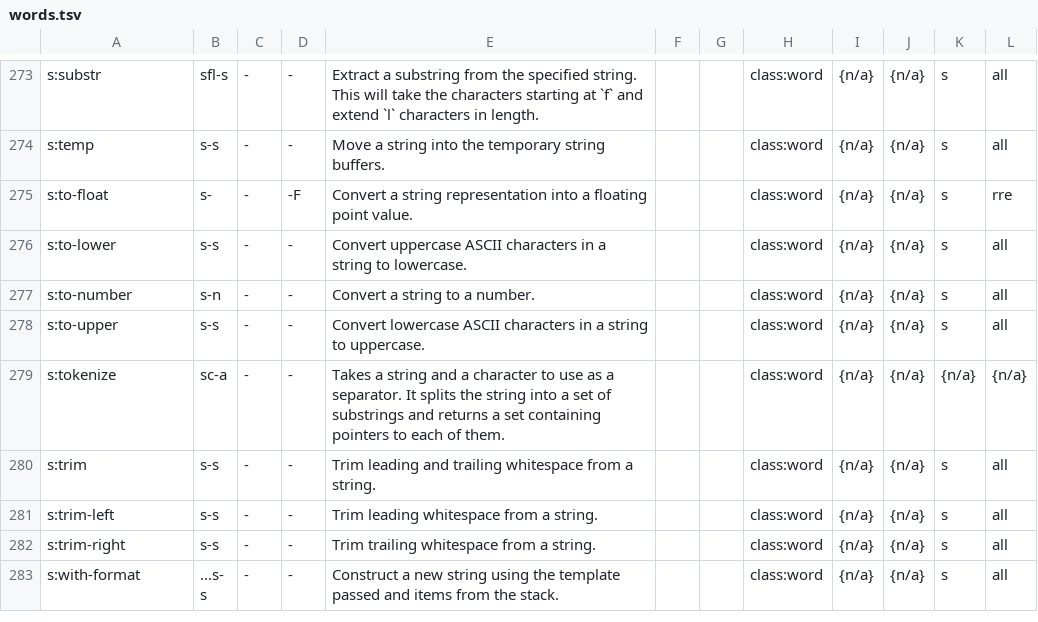
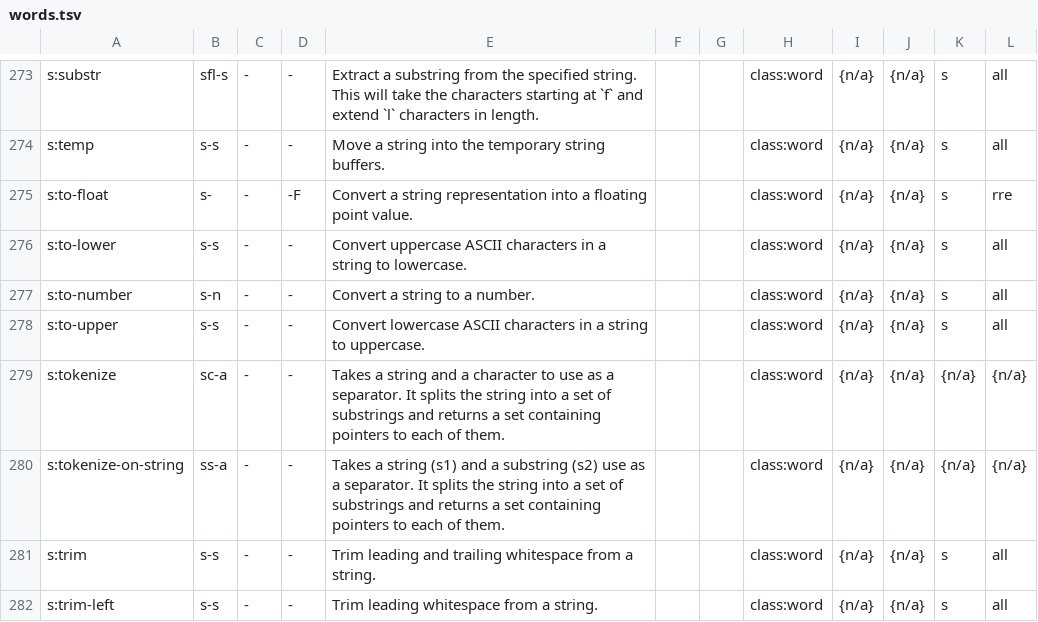
Before and after one commit to bb010g/retro, a TSV file: words.tsv, drawn as a sheet; only a part is shown, gaps mark what is left out; the shorter side is filled out with more unchanged rows; the diff names each change by its address in the sheet, - before the commit and + after, or states it on an @@ line.

Commit message:
add s:tokenize-on-string to stdlib
FossilOrigin-Name: fbbc60112e0011614b639c24a061eca41d3924b93f9a8e02c0685243e888c3a9

```diff
--- a/words.tsv
+++ b/words.tsv
+row 280: s:tokenize-on-string | ss-a | - | - | Takes a string (s1) and a substring (s2) use as a separator. It splits the string into a set of substrings and returns a set containing pointers to each of them. |  |  | class:word | {n/a} | {n/a} | {n/a} | {n/a}
```
Also changed, not shown: 4 other files.
